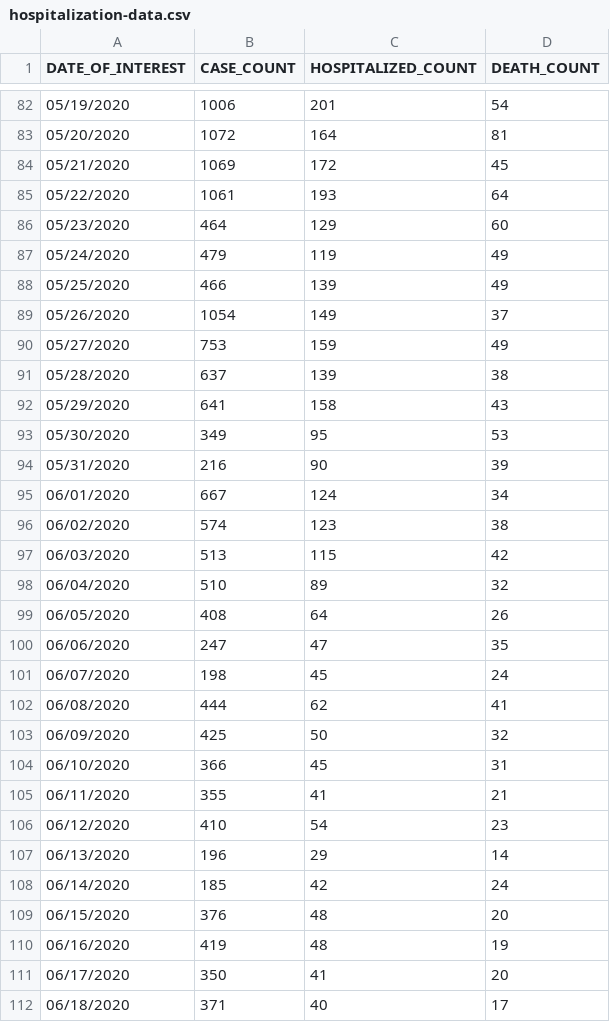
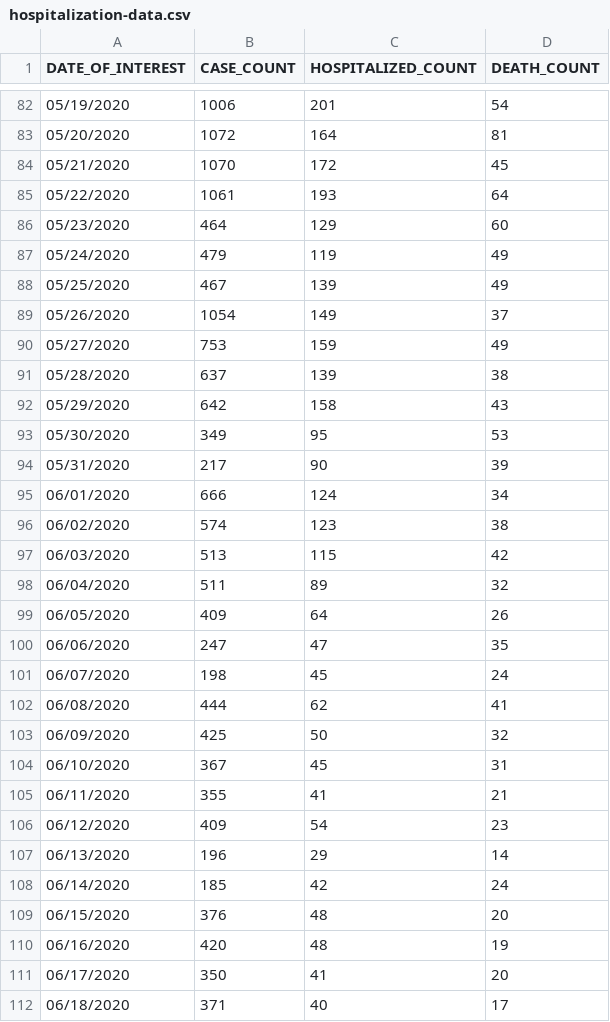
Before and after one commit to mathewsanders/Covid-19-Playground, a CSV file: covid-19.playground/Resources/hospitalization-data.csv, drawn as a sheet; only a part is shown, gaps mark what is left out; the diff covers the shown part only.

```diff
--- a/covid-19.playground/Resources/hospitalization-data.csv
+++ b/covid-19.playground/Resources/hospitalization-data.csv
@@ -83,3 +83,3 @@ DATE_OF_INTEREST,CASE_COUNT,HOSPITALIZED_COUNT,DEATH_COUNT
 05/20/2020,1072,164,81
-05/21/2020,1069,172,45
+05/21/2020,1070,172,45
 05/22/2020,1061,193,64
@@ -87,3 +87,3 @@ DATE_OF_INTEREST,CASE_COUNT,HOSPITALIZED_COUNT,DEATH_COUNT
 05/24/2020,479,119,49
-05/25/2020,466,139,49
+05/25/2020,467,139,49
 05/26/2020,1054,149,37
@@ -91,10 +91,10 @@ DATE_OF_INTEREST,CASE_COUNT,HOSPITALIZED_COUNT,DEATH_COUNT
 05/28/2020,637,139,38
-05/29/2020,641,158,43
+05/29/2020,642,158,43
 05/30/2020,349,95,53
-05/31/2020,216,90,39
-06/01/2020,667,124,34
+05/31/2020,217,90,39
+06/01/2020,666,124,34
 06/02/2020,574,123,38
 06/03/2020,513,115,42
-06/04/2020,510,89,32
-06/05/2020,408,64,26
+06/04/2020,511,89,32
+06/05/2020,409,64,26
 06/06/2020,247,47,35
@@ -103,5 +103,5 @@ DATE_OF_INTEREST,CASE_COUNT,HOSPITALIZED_COUNT,DEATH_COUNT
 06/09/2020,425,50,32
-06/10/2020,366,45,31
+06/10/2020,367,45,31
 06/11/2020,355,41,21
-06/12/2020,410,54,23
+06/12/2020,409,54,23
 06/13/2020,196,29,14
@@ -109,3 +109,3 @@ DATE_OF_INTEREST,CASE_COUNT,HOSPITALIZED_COUNT,DEATH_COUNT
 06/15/2020,376,48,20
-06/16/2020,419,48,19
+06/16/2020,420,48,19
 06/17/2020,350,41,20
```
Also changed, not shown: 1 added row and 51 edited cells elsewhere in this file, covid-19.playground/Resources/fatality-data.csv.
